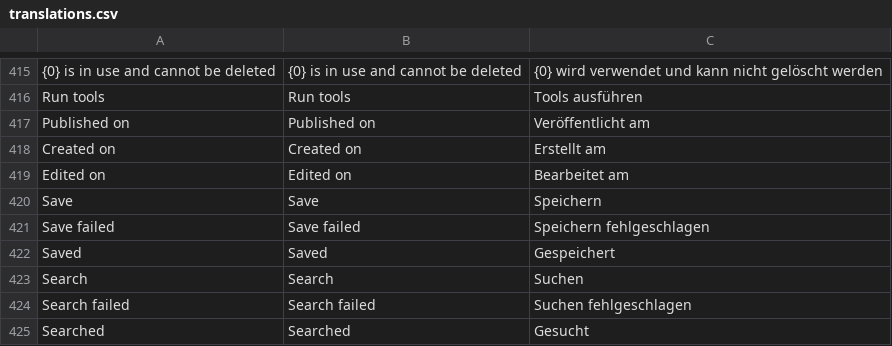
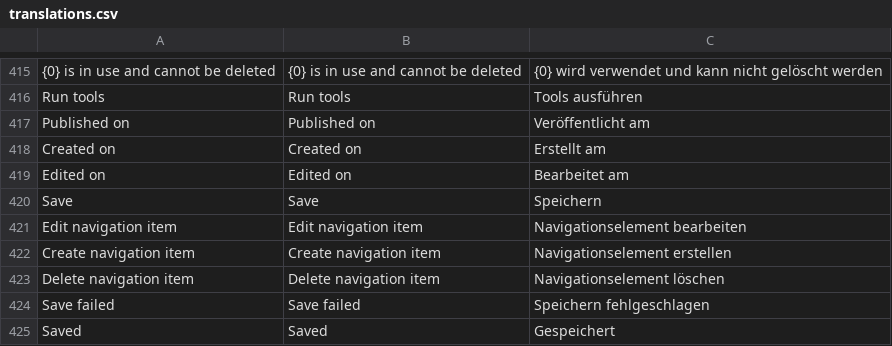
Before and after one commit to rahulyhg/Neoflow-CMS, a CSV file: application/i18n/translations.csv, drawn as a sheet; only a part is shown, gaps mark what is left out; the shorter side is filled out with more unchanged rows.

Commit message:
Tweaked some routes and translations

```diff
--- a/application/i18n/translations.csv
+++ b/application/i18n/translations.csv
@@ -420,2 +420,5 @@ Edited on;Edited on;Bearbeitet am
 Save;Save;Speichern
+Edit navigation item;Edit navigation item;Navigationselement bearbeiten
+Create navigation item;Create navigation item;Navigationselement erstellen
+Delete navigation item;Delete navigation item;Navigationselement löschen
 Save failed;Save failed;Speichern fehlgeschlagen
```
Also changed, not shown: 7 other files.
